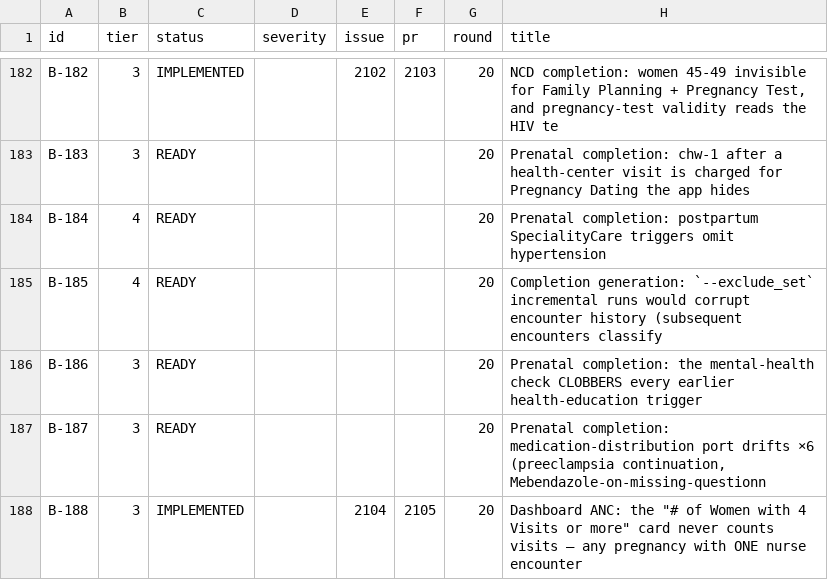
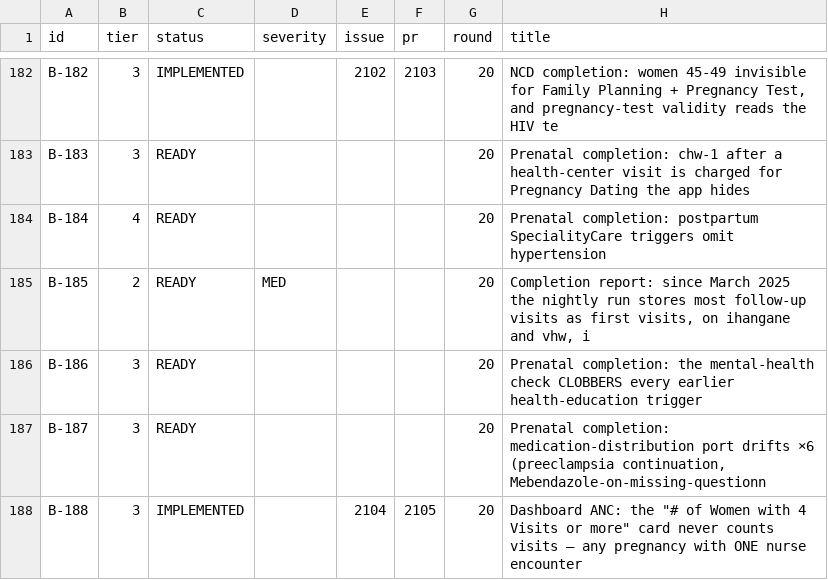
Before and after one commit to TIP-Global-Health/eheza-app, a TSV file: .claude/backlog/index.tsv, drawn as a sheet; only a part is shown, gaps mark what is left out.

```diff
--- a/.claude/backlog/index.tsv
+++ b/.claude/backlog/index.tsv
@@ -184,3 +184,3 @@ B-183	3	READY				20	Prenatal completion: chw-1 after a health-center visit is ch
 B-184	4	READY				20	Prenatal completion: postpartum SpecialityCare triggers omit hypertension
-B-185	4	READY				20	Completion generation: `--exclude_set` incremental runs would corrupt encounter history (subsequent encounters classify
+B-185	2	READY	MED			20	Completion report: since March 2025 the nightly run stores most follow-up visits as first visits, on ihangane and vhw, i
 B-186	3	READY				20	Prenatal completion: the mental-health check CLOBBERS every earlier health-education trigger
```
Also changed, not shown: 2 other files.
